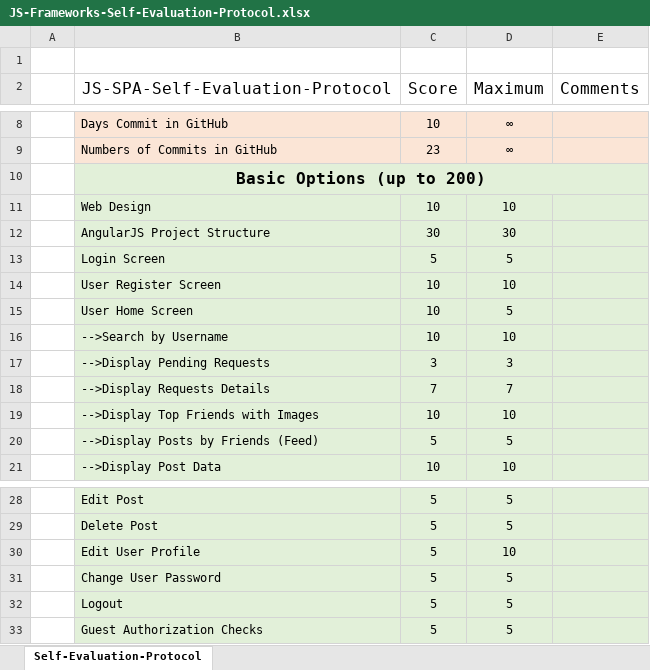
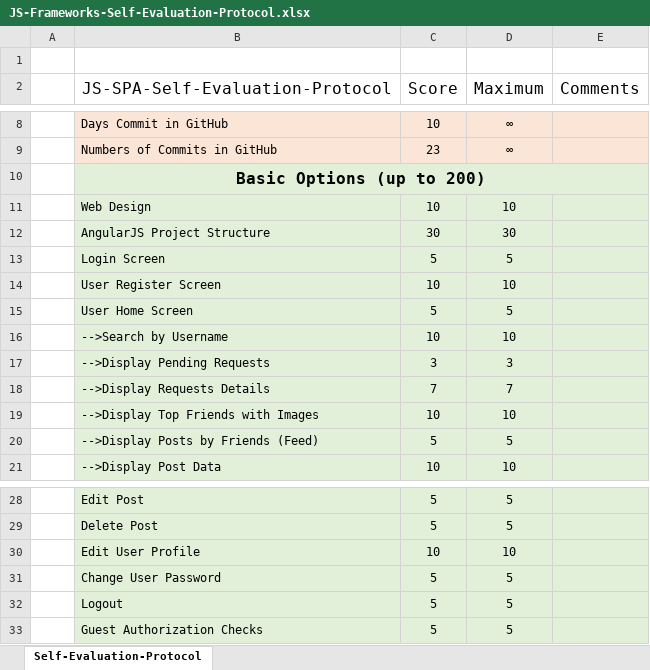
Before and after one commit to Martin-Andreev/JS-Frameworks-With-AngularJS, an Excel workbook: JS-Frameworks-Self-Evaluation-Protocol.xlsx, sheet Self-Evaluation-Protocol, drawn as a sheet; only a part is shown, gaps mark what is left out; values as stored, in another font and other column widths than the file's, no borders; the diff names each change by its address in the sheet, - before the commit and + after, or states it on an @@ line.

Commit message:
Self-Evaluation-Protocol
Self Evaluation Protocol Correction

```diff
--- a/JS-Frameworks-Self-Evaluation-Protocol.xlsx (sheet Self-Evaluation-Protocol)
+++ b/JS-Frameworks-Self-Evaluation-Protocol.xlsx (sheet Self-Evaluation-Protocol)
-C15 (Score): 10
+C15 (Score): 5
-C30 (Score): 5
+C30 (Score): 10
```
